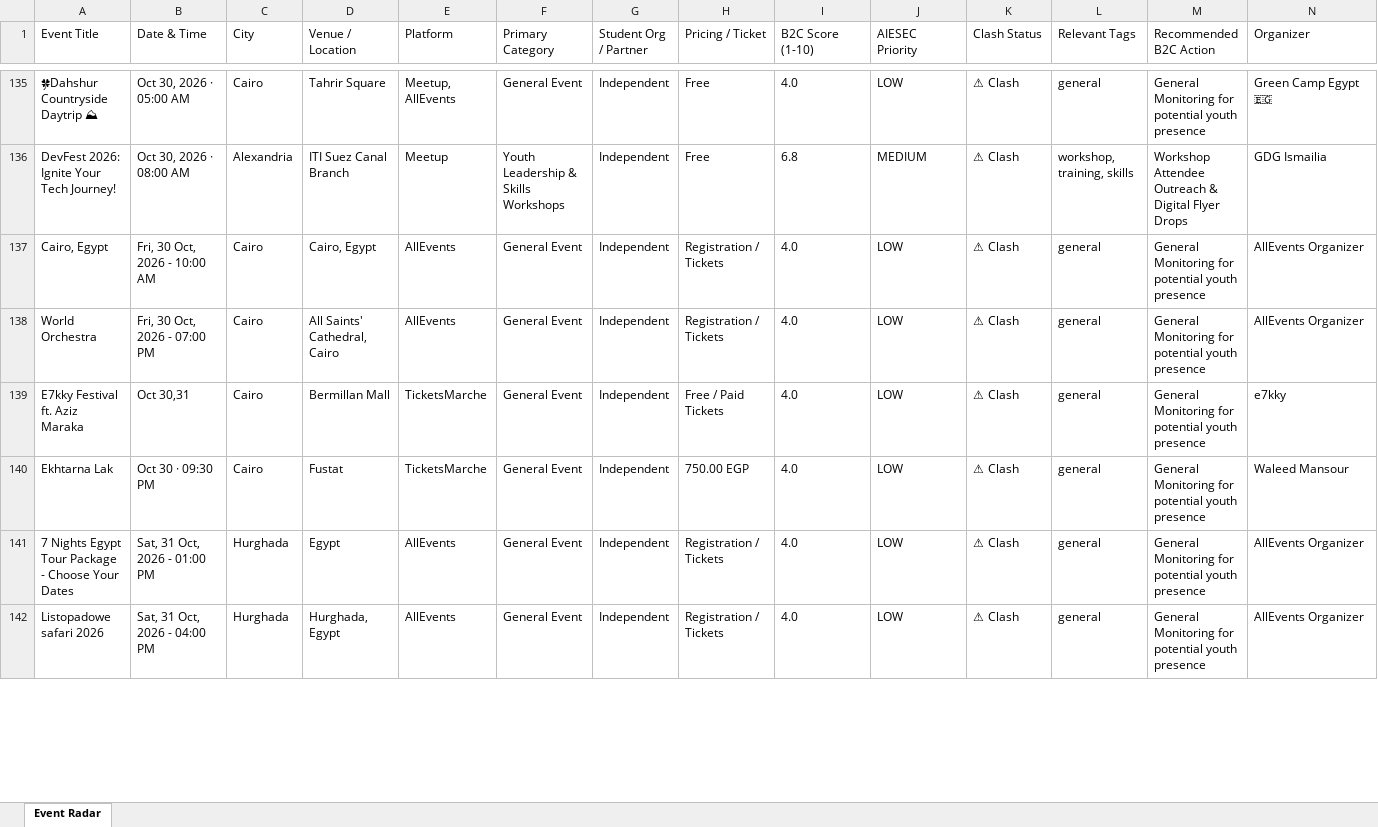
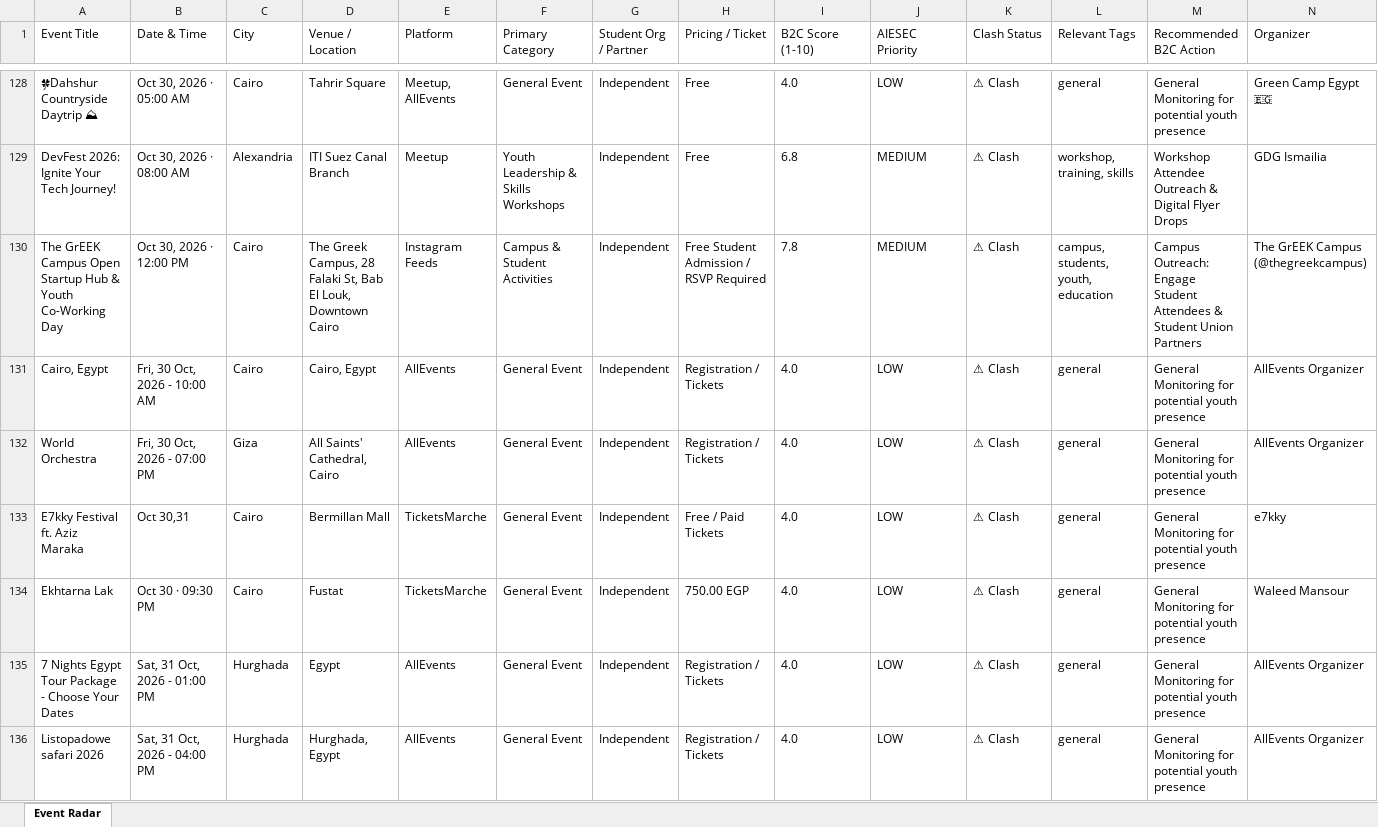
Before and after one commit to abdelrahmanmotazz/aiesec-event-radar, an Excel workbook: data/aiesec_egypt_events_latest.xlsx, sheet Event Radar, drawn as a sheet; only a part is shown, gaps mark what is left out; values as stored, in another font and other column widths than the file's, no borders; addresses are those after the commit; rows hold the shown columns only; the diff covers the shown part only; the diff names each change by its address in the sheet, - before the commit and + after, or states it on an @@ line.

```diff
--- a/data/aiesec_egypt_events_latest.xlsx (sheet Event Radar)
+++ b/data/aiesec_egypt_events_latest.xlsx (sheet Event Radar)
+row 130: The GrEEK Campus Open Startup Hub & Youth Co-Working Day | Oct 30, 2026 · 12:00 PM | Cairo | The Greek Campus, 28 Falaki St, Bab El Louk, Downtown Cairo | Instagram Feeds | Campus & Student Activities | Independent | Free Student Admission / RSVP Required | 7.8 | MEDIUM | ⚠ Clash | campus, students, youth, education | Campus Outreach: Engage Student Attendees & Student Union Partners | The GrEEK Campus (@thegreekcampus)
-C132 (City): Cairo
+C132 (City): Giza
```
Also changed, not shown: 15 added rows, 22 removed rows, 1 moved row and 72 edited cells elsewhere in this sheet, data/egypt_b2c_events_latest.xlsx, docs/data/aiesec_egypt_events_latest.xlsx, 10 other files.
